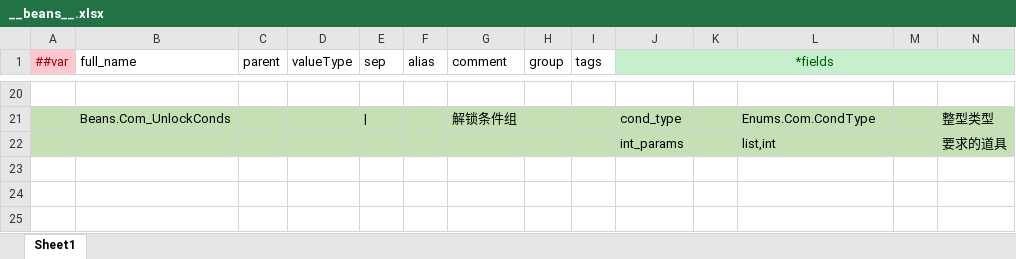
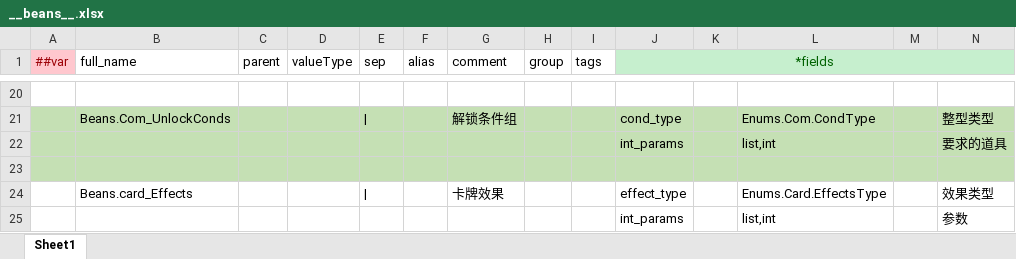
Before and after one commit to BroochWu/ZiStar, an Excel workbook: _ConfigExcels/Datas/__beans__.xlsx, sheet Sheet1, drawn as a sheet; only a part is shown, gaps mark what is left out; values as stored, in another font and other column widths than the file's, no borders; rows hold the shown columns only; the diff names each change by its address in the sheet, - before the commit and + after, or states it on an @@ line.

```diff
--- a/_ConfigExcels/Datas/__beans__.xlsx (sheet Sheet1)
+++ b/_ConfigExcels/Datas/__beans__.xlsx (sheet Sheet1)
+row 23: (empty)
+row 24:  | Beans.card_Effects |  |  | | |  | 卡牌效果 |  |  | effect_type |  | Enums.Card.EffectsType |  | 效果类型
+row 25:  |  |  |  |  |  |  |  |  | int_params |  | list,int |  | 参数
```
Also changed, not shown: _ConfigExcels/Datas/__enums__.xlsx, _ConfigExcels/Datas/card.xlsx, 6 other files.
